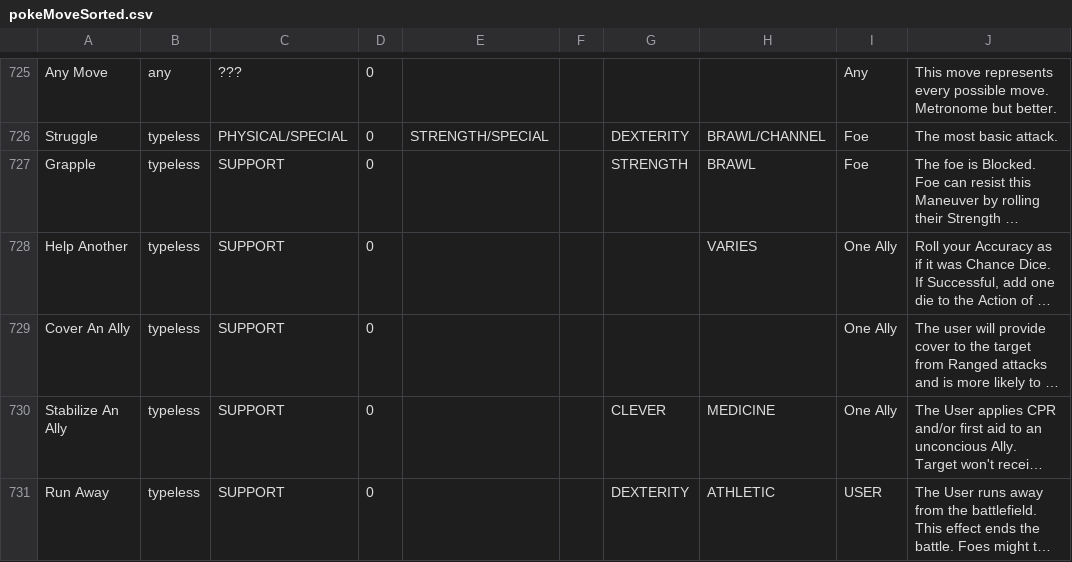
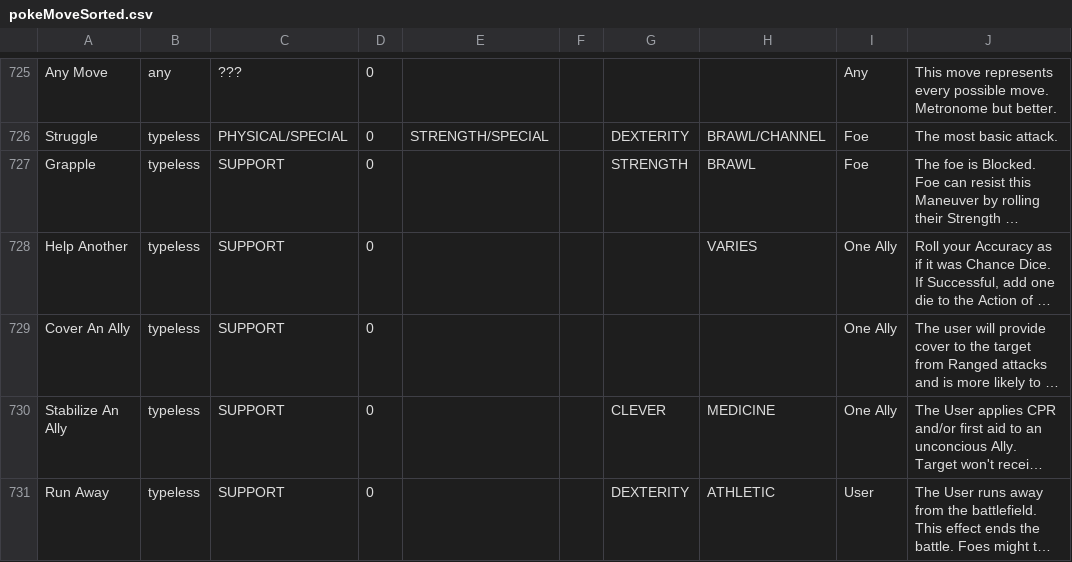
Before and after one commit to XShadeSlayerXx/PokeRole-Discord.py-Base, a CSV file: pokeMoveSorted.csv, drawn as a sheet; only a part is shown, gaps mark what is left out; long unchanged cells end in …; the diff names each change by its address in the sheet, - before the commit and + after, or states it on an @@ line.

Commit message:
Update pokeMoveSorted.csv
hopefully final typo

```diff
--- a/pokeMoveSorted.csv
+++ b/pokeMoveSorted.csv
-I731: USER
+I731: User
```
